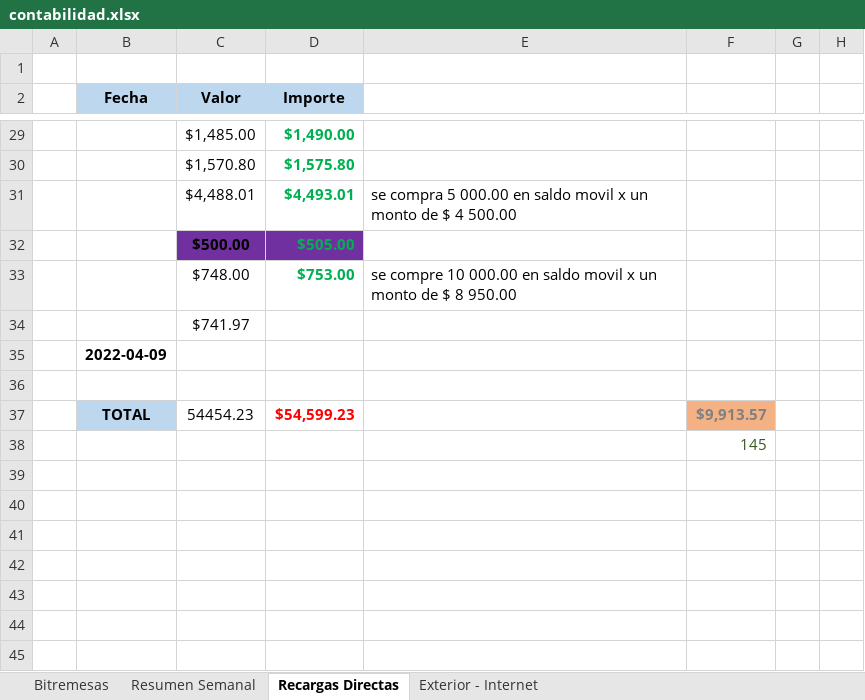
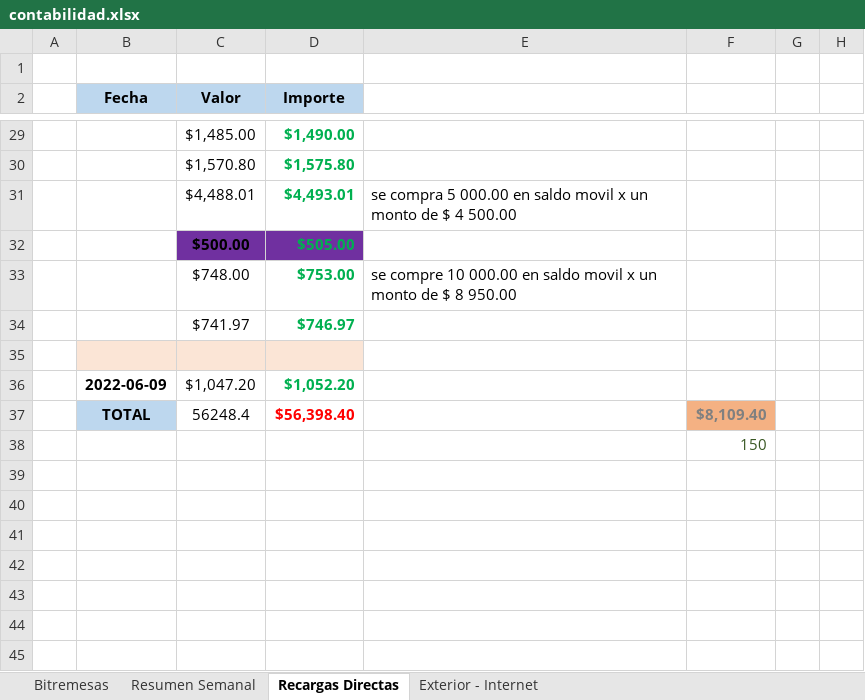
Before and after one commit to lasiel980120/Cierres-Contables-BR-Matanzas, an Excel workbook: contabilidad.xlsx, sheet Recargas Directas, drawn as a sheet; only a part is shown, gaps mark what is left out; values as stored, in another font and other column widths than the file's, no borders; removed rows and columns are numbered as before the commit, all else as after; rows hold the shown columns only; the diff names each change by its address in the sheet, - before the commit and + after, or states it on an @@ line.

```diff
--- a/contabilidad.xlsx (sheet Recargas Directas)
+++ b/contabilidad.xlsx (sheet Recargas Directas)
-D34 (Importe): (empty)
+D34 (Importe): $746.97
-row 35:  | 2022-04-09
-B35:D35 fill: none
+B35:D35 fill: #FBE5D6
-row 37:  | TOTAL | 54454.23 | $54,599.23 |  | $9,913.57
+row 36:  | 2022-06-09 | $1,047.20 | $1,052.20
+row 37:  | TOTAL | 56248.4 | $56,398.40 |  | $8,109.40
-F38: 145
+F38: 150
```
Also changed, not shown: sheet Resumen Semanal.
